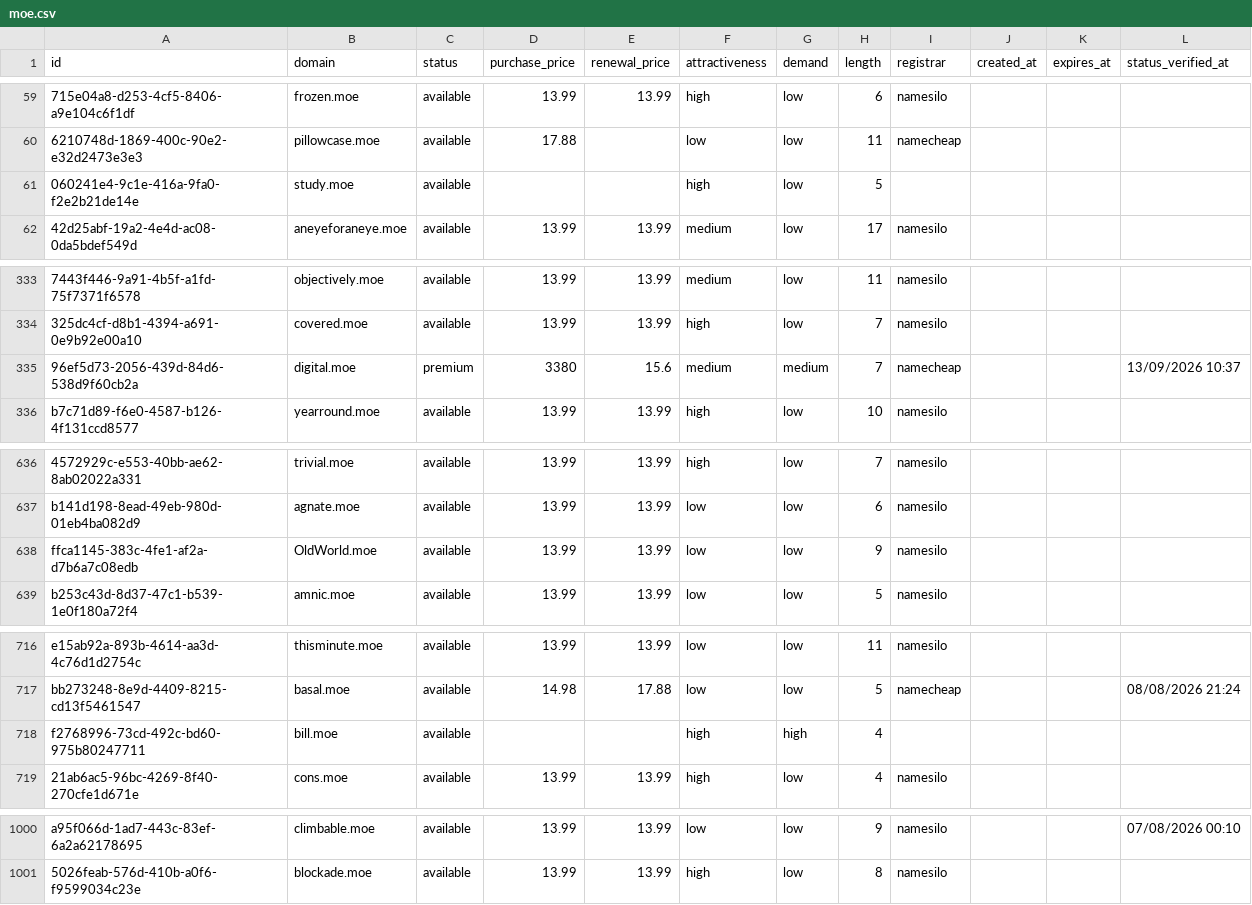
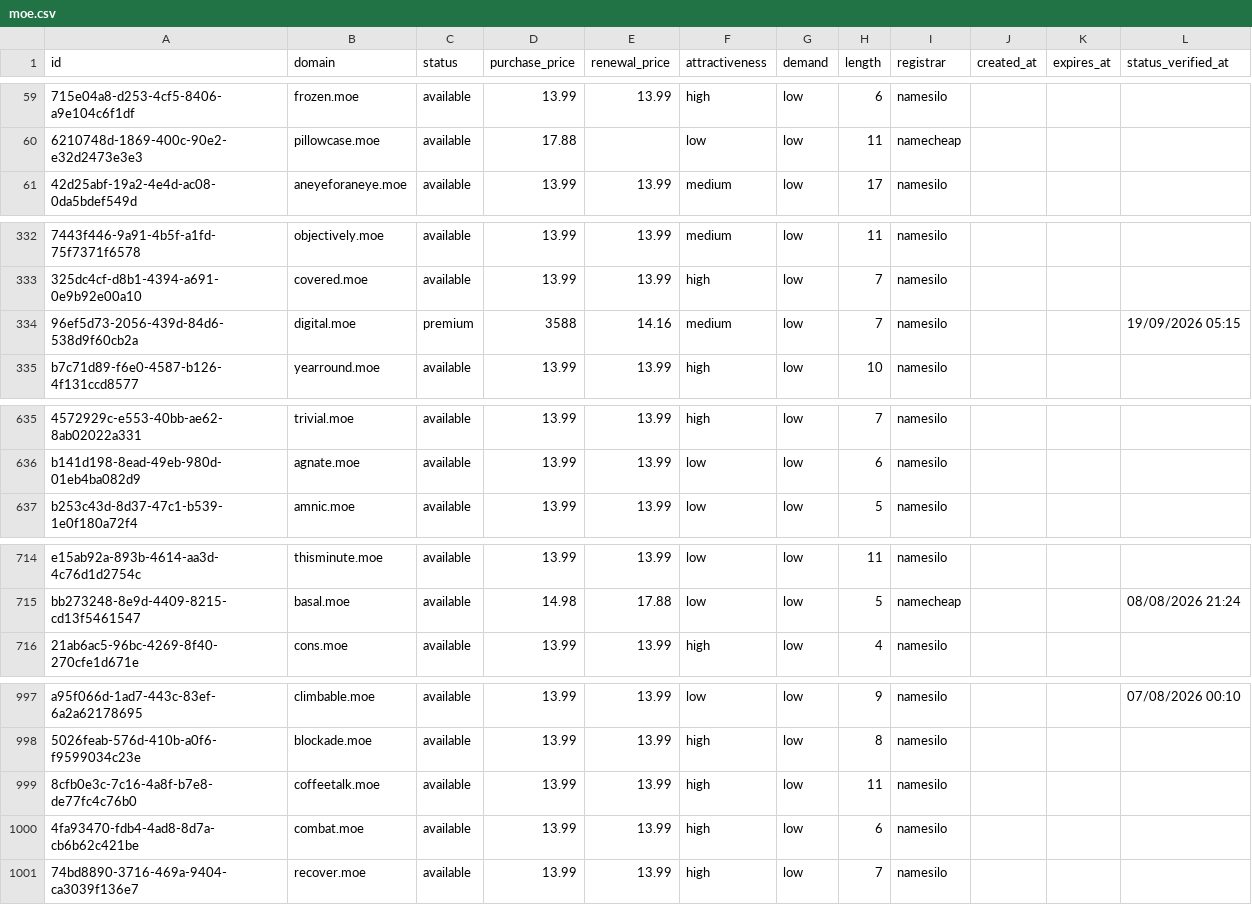
Before and after one commit to UniqueDomains/moe-oneword-domains, a CSV file: moe.csv, drawn as a sheet; only a part is shown, gaps mark what is left out; removed rows and columns are numbered as before the commit, all else as after; the diff covers the shown part only; the diff names each change by its address in the sheet, - before the commit and + after, or states it on an @@ line.

Commit message:
Domains update

```diff
--- a/moe.csv
+++ b/moe.csv
-row 61: 060241e4-9c1e-416a-9fa0-f2e2b21de14e | study.moe | available |  |  | high | low | 5
-D334 (purchase_price): 3380
+D334 (purchase_price): 3588
-E334 (renewal_price): 15.6
+E334 (renewal_price): 14.16
-G334 (demand): medium
+G334 (demand): low
-I334 (registrar): namecheap
+I334 (registrar): namesilo
-L334 (status_verified_at): 13/09/2026 10:37
+L334 (status_verified_at): 19/09/2026 05:15
-row 638: ffca1145-383c-4fe1-af2a-d7b6a7c08edb | OldWorld.moe | available | 13.99 | 13.99 | low | low | 9 | namesilo
-row 718: f2768996-73cd-492c-bd60-975b80247711 | bill.moe | available |  |  | high | high | 4
+row 999: 8cfb0e3c-7c16-4a8f-b7e8-de77fc4c76b0 | coffeetalk.moe | available | 13.99 | 13.99 | high | low | 11 | namesilo
+row 1000: 4fa93470-fdb4-4ad8-8d7a-cb6b62c421be | combat.moe | available | 13.99 | 13.99 | high | low | 6 | namesilo
+row 1001: 74bd8890-3716-469a-9404-ca3039f136e7 | recover.moe | available | 13.99 | 13.99 | high | low | 7 | namesilo
```
Also changed, not shown: 64 edited cells elsewhere in this file, 4 other files.
